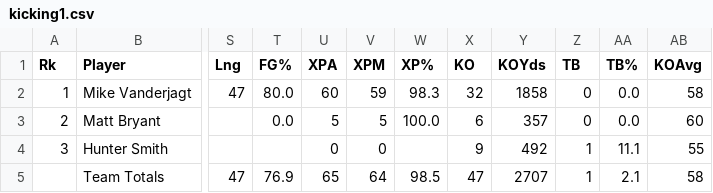
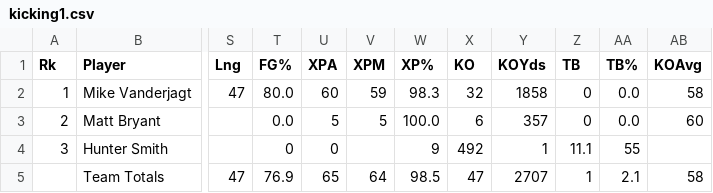
Before and after one commit to Sjx1254/NFLrecommenderSystem, a CSV file: Stats1/kicking1.csv, drawn as a sheet; only a part is shown, gaps mark what is left out; the diff names each change by its address in the sheet, - before the commit and + after, or states it on an @@ line.

Commit message:
Update kicking1.csv

```diff
--- a/Stats1/kicking1.csv
+++ b/Stats1/kicking1.csv
-T4 (FG%): (empty)
+T4 (FG%): 0
-V4 (XPM): 0
+V4 (XPM): (empty)
-W4 (XP%): (empty)
+W4 (XP%): 9
-X4 (KO): 9
+X4 (KO): 492
-Y4 (KOYds): 492
+Y4 (KOYds): 1
-Z4 (TB): 1
+Z4 (TB): 11.1
-AA4 (TB%): 11.1
+AA4 (TB%): 55
-AB4 (KOAvg): 55
+AB4 (KOAvg): (empty)
```
